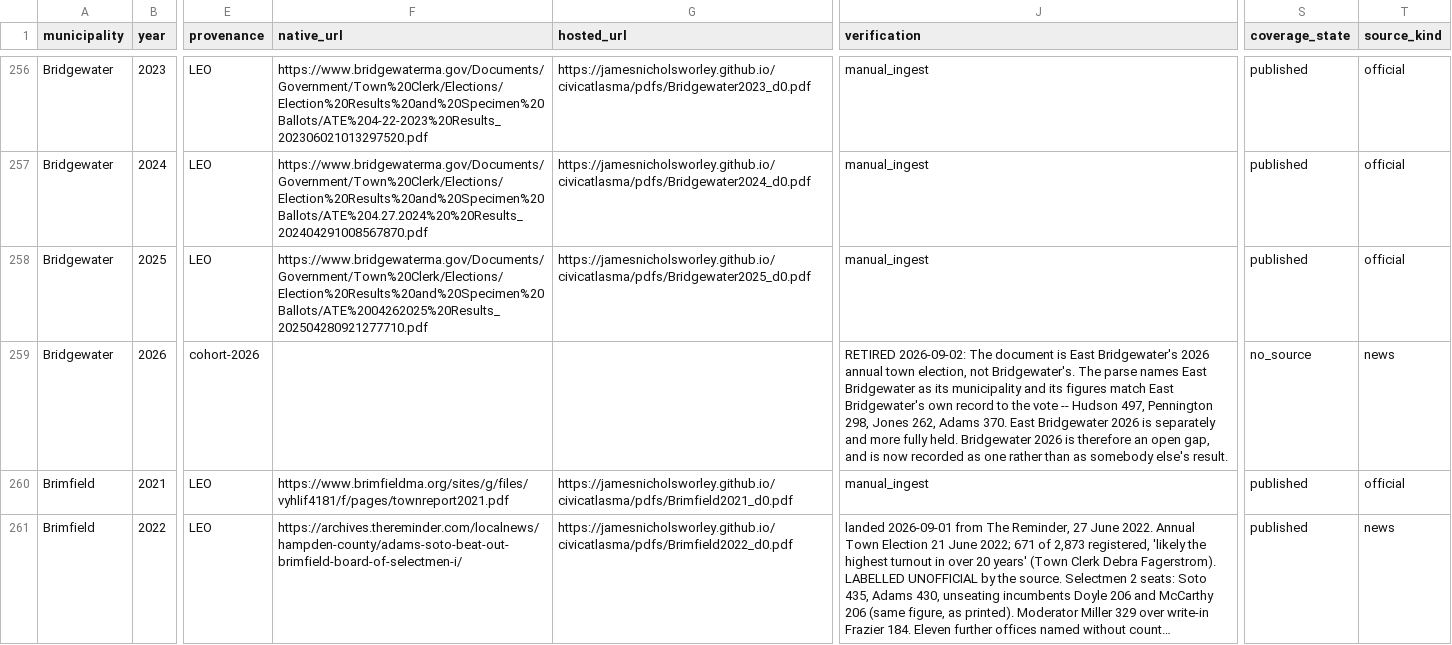
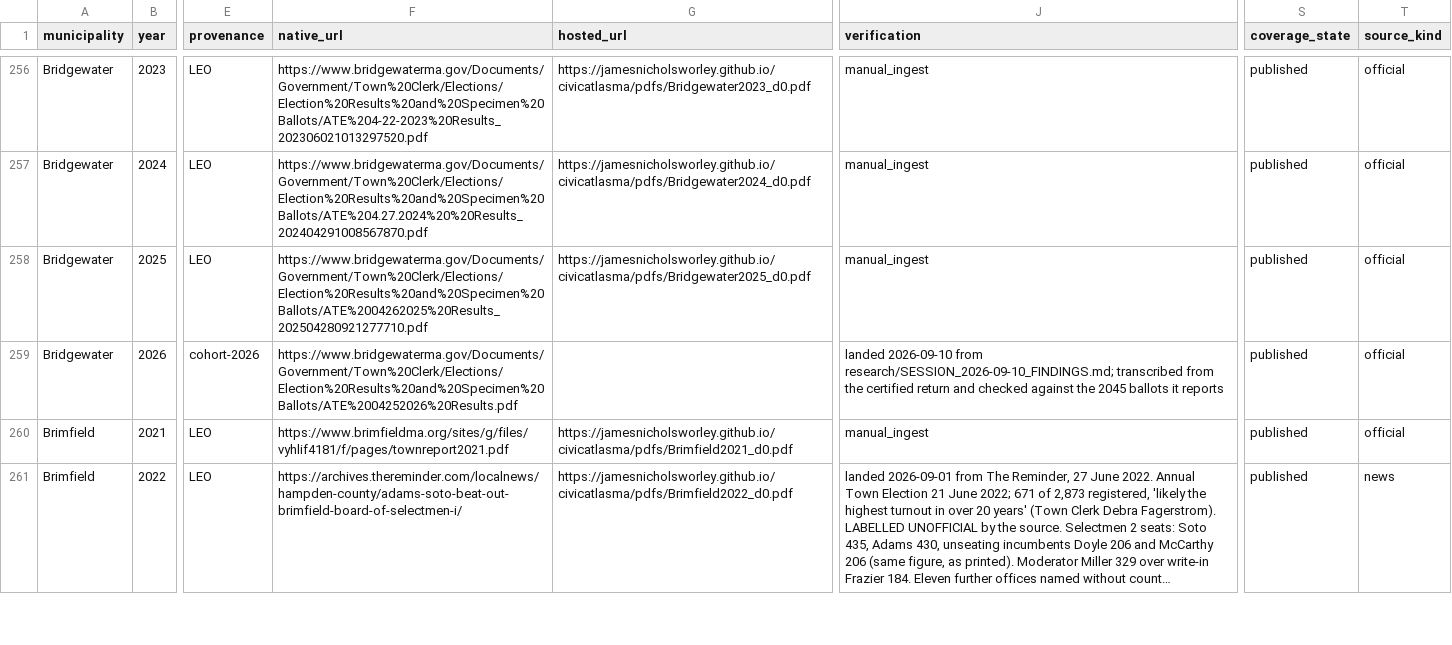
Before and after one commit to JamesNicholsWorley/muni-harvest, a CSV file: pages/inventory/master_urls.csv, drawn as a sheet; only a part is shown, gaps mark what is left out; long unchanged cells end in …; the diff covers the shown part only; the diff names each change by its address in the sheet, - before the commit and + after, or states it on an @@ line.

```diff
--- a/pages/inventory/master_urls.csv
+++ b/pages/inventory/master_urls.csv
-F259 (native_url): (empty)
+F259 (native_url): https://www.bridgewaterma.gov/Documents/Government/Town%20Clerk/Elections/Election%20Results%20and%20Specimen%20Ballots/ATE%2004252026%20Results.pdf
-J259 (verification): RETIRED 2026-09-02: The document is East Bridgewater's 2026 annual town election, not Bridgewater's. The parse names East Bridgewater as its municipality and its figures match East Bridgewater's own record to the vote -- Hudson 497, Pennington 298, Jones 262, Adams 370. East Bridgewater 2026 is separately and more fully held. Bridgewater 2026 is therefore an open gap, and is now recorded as one rather than as somebody else's result.
+J259 (verification): landed 2026-09-10 from research/SESSION_2026-09-10_FINDINGS.md; transcribed from the certified return and checked against the 2045 ballots it reports
-S259 (coverage_state): no_source
+S259 (coverage_state): published
-T259 (source_kind): news
+T259 (source_kind): official
```
Also changed, not shown: 27 edited cells elsewhere in this file.
